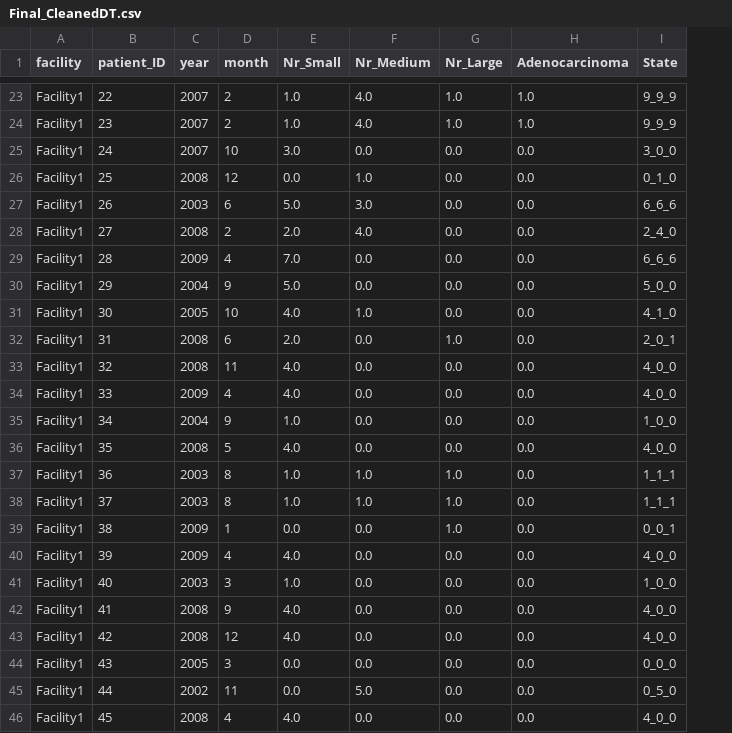
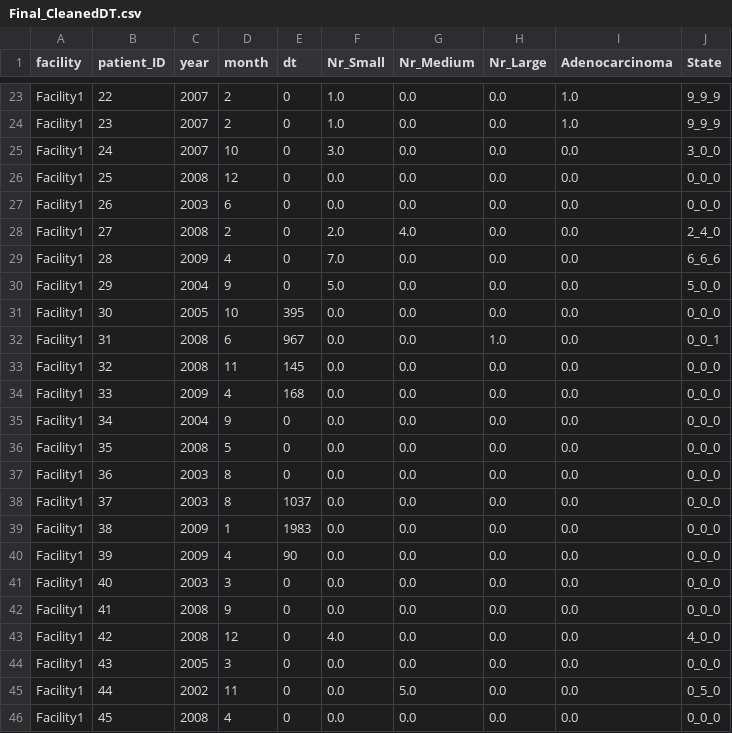
Before and after one commit to salman-/Colonoscopy, a CSV file: Code/datasets/Final_CleanedDT.csv, drawn as a sheet; only a part is shown, gaps mark what is left out; addresses are those after the commit; the diff covers the shown part only; the diff names each change by its address in the sheet, - before the commit and + after, or states it on an @@ line.

```diff
--- a/Code/datasets/Final_CleanedDT.csv
+++ b/Code/datasets/Final_CleanedDT.csv
+column E (dt), rows 23-46: 0 | 0 | 0 | 0 | 0 | 0 | 0 | 0 | 395 | 967 | 145 | 168 | 0 | 0 | 0 | 1037 | 1983 | 90 | 0 | 0 | 0 | 0 | 0 | 0
-G23:G24 (Nr_Medium): 4.0
+G23:G24 (Nr_Medium): 0.0
-H23:H24 (Nr_Large): 1.0
+H23:H24 (Nr_Large): 0.0
-G26 (Nr_Medium): 1.0
+G26 (Nr_Medium): 0.0
-J26 (State): 0_1_0
+J26 (State): 0_0_0
-F27 (Nr_Small): 5.0
+F27 (Nr_Small): 0.0
-G27 (Nr_Medium): 3.0
+G27 (Nr_Medium): 0.0
-J27 (State): 6_6_6
+J27 (State): 0_0_0
-F31 (Nr_Small): 4.0
+F31 (Nr_Small): 0.0
-G31 (Nr_Medium): 1.0
+G31 (Nr_Medium): 0.0
-J31 (State): 4_1_0
+J31 (State): 0_0_0
-F32 (Nr_Small): 2.0
+F32 (Nr_Small): 0.0
-J32 (State): 2_0_1
+J32 (State): 0_0_1
-F33:F34 (Nr_Small): 4.0
+F33:F34 (Nr_Small): 0.0
-J33:J34 (State): 4_0_0
+J33:J34 (State): 0_0_0
-F35 (Nr_Small): 1.0
+F35 (Nr_Small): 0.0
-J35 (State): 1_0_0
+J35 (State): 0_0_0
-F36 (Nr_Small): 4.0
+F36 (Nr_Small): 0.0
-J36 (State): 4_0_0
+J36 (State): 0_0_0
-F37:F38 (Nr_Small): 1.0
+F37:F38 (Nr_Small): 0.0
-G37:G38 (Nr_Medium): 1.0
+G37:G38 (Nr_Medium): 0.0
-H37:H39 (Nr_Large): 1.0
+H37:H39 (Nr_Large): 0.0
-J37:J38 (State): 1_1_1
+J37:J38 (State): 0_0_0
-J39 (State): 0_0_1
+J39 (State): 0_0_0
-F40 (Nr_Small): 4.0
+F40 (Nr_Small): 0.0
-J40 (State): 4_0_0
+J40 (State): 0_0_0
-F41 (Nr_Small): 1.0
+F41 (Nr_Small): 0.0
-J41 (State): 1_0_0
+J41 (State): 0_0_0
-F42 (Nr_Small): 4.0
+F42 (Nr_Small): 0.0
-J42 (State): 4_0_0
+J42 (State): 0_0_0
-F46 (Nr_Small): 4.0
+F46 (Nr_Small): 0.0
-J46 (State): 4_0_0
+J46 (State): 0_0_0
```
Also changed, not shown: 42 edited cells elsewhere in this file, Code/datasets/Capsules/cleanedDataSet.csv, Code/datasets/Capsules/location.csv, 10 other files.
